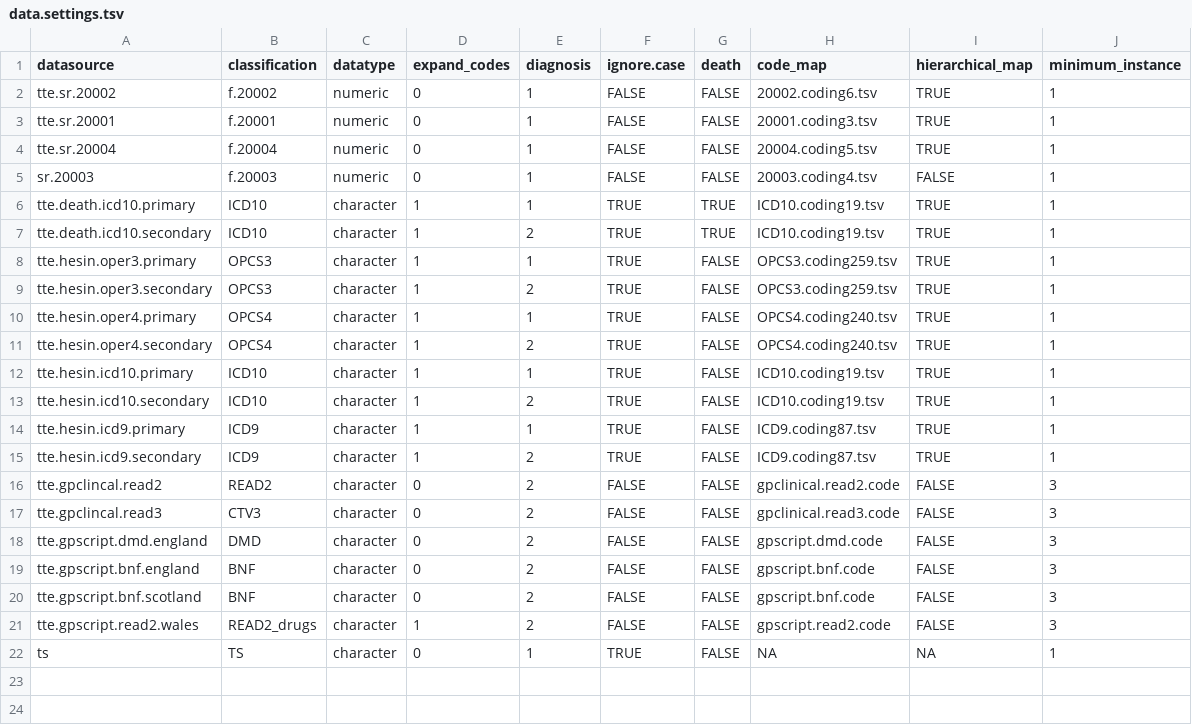
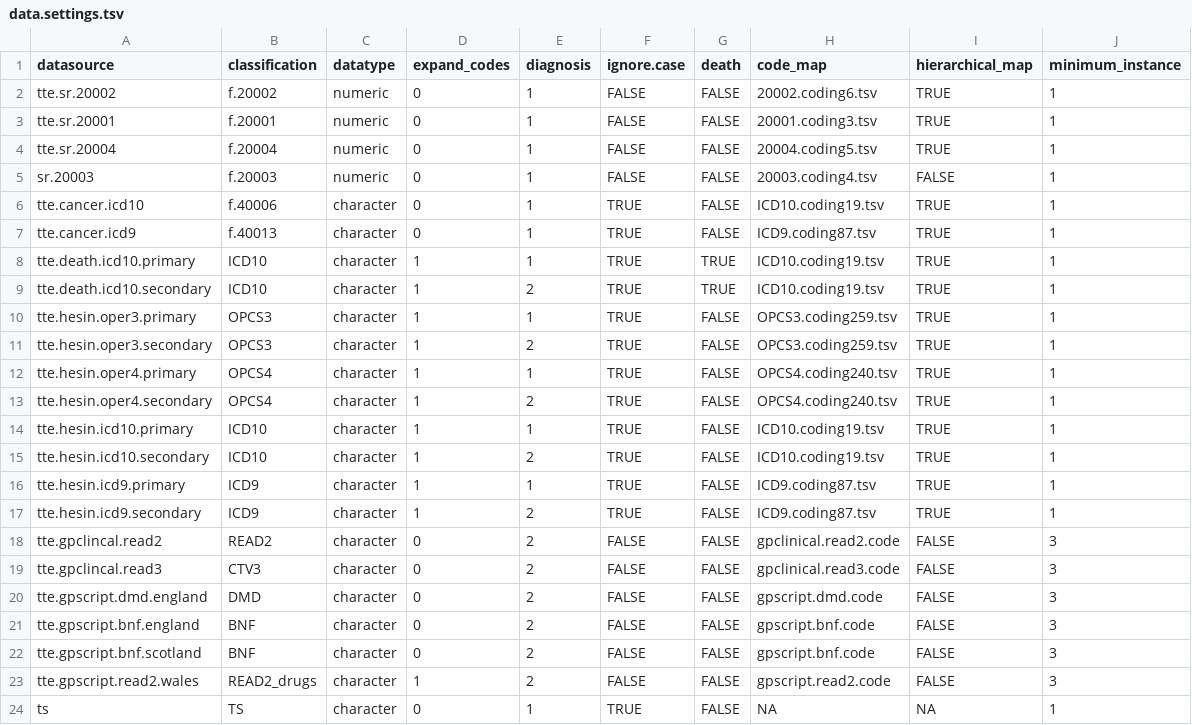
Before and after one commit to niekverw/ukbpheno, a TSV file: data_files/data.settings.tsv, drawn as a sheet; the diff names each change by its address in the sheet, - before the commit and + after, or states it on an @@ line.

Commit message:
added cancer register (data source)

```diff
--- a/data_files/data.settings.tsv
+++ b/data_files/data.settings.tsv
+row 6: tte.cancer.icd10 | f.40006 | character | 0 | 1 | TRUE | FALSE | ICD10.coding19.tsv | TRUE | 1
+row 7: tte.cancer.icd9 | f.40013 | character | 0 | 1 | TRUE | FALSE | ICD9.coding87.tsv | TRUE | 1
```
Also changed, not shown: 1 other file.
